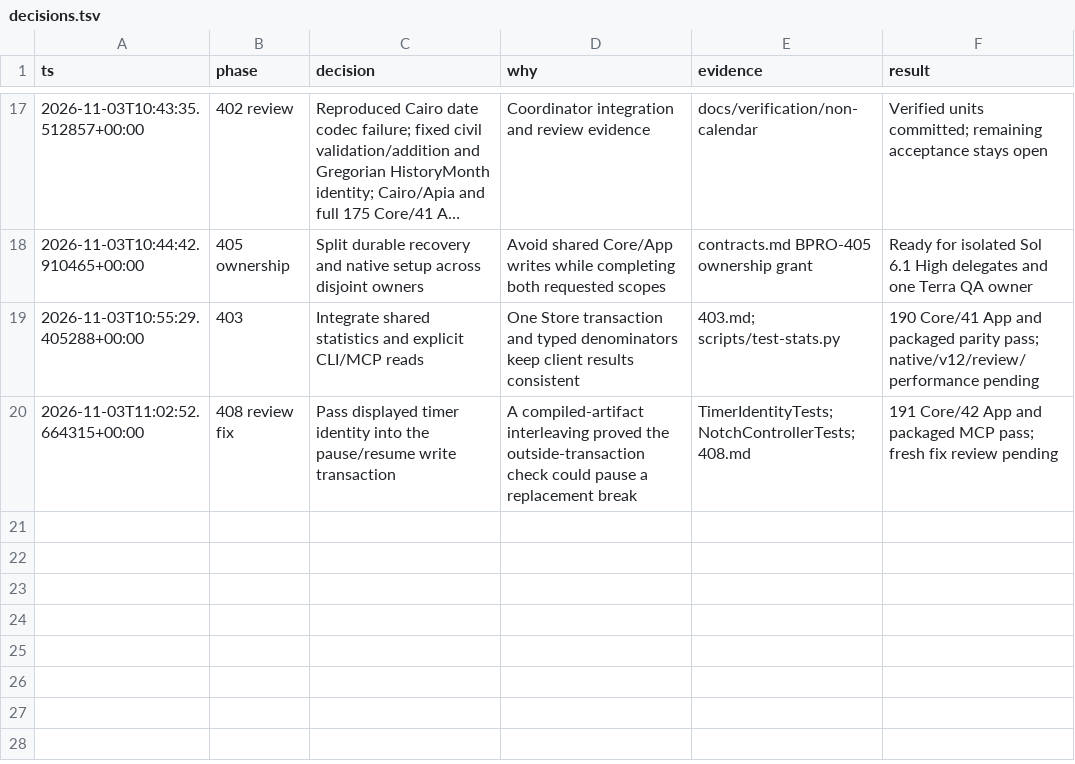
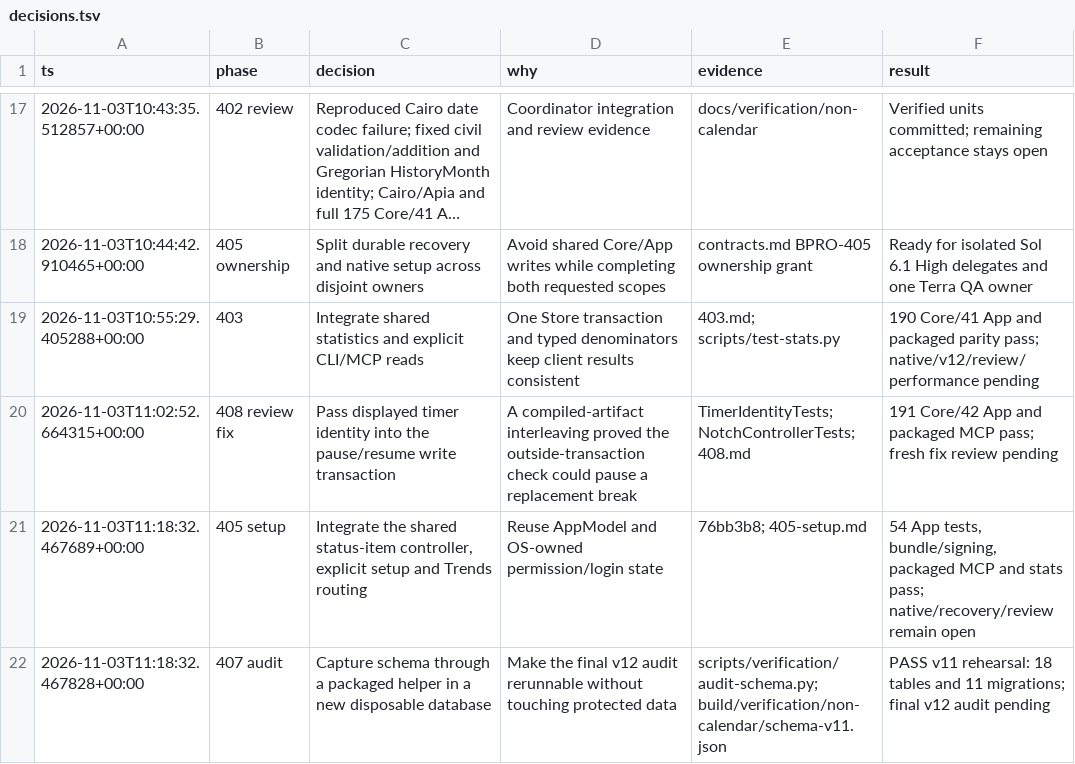
Before and after one commit to ddeyalla/three, a TSV file: docs/verification/non-calendar/decisions.tsv, drawn as a sheet; only a part is shown, gaps mark what is left out; long unchanged cells end in ….

Commit message:
Record native setup integration and reusable schema audit

```diff
--- a/docs/verification/non-calendar/decisions.tsv
+++ b/docs/verification/non-calendar/decisions.tsv
@@ -20 +20,3 @@ ts	phase	decision	why	evidence	result
 2026-11-03T11:02:52.664315+00:00	408 review fix	Pass displayed timer identity into the pause/resume write transaction	A compiled-artifact interleaving proved the outside-transaction check could pause a replacement break	TimerIdentityTests; NotchControllerTests; 408.md	191 Core/42 App and packaged MCP pass; fresh fix review pending
+2026-11-03T11:18:32.467689+00:00	405 setup	Integrate the shared status-item controller, explicit setup and Trends routing	Reuse AppModel and OS-owned permission/login state	76bb3b8; 405-setup.md	54 App tests, bundle/signing, packaged MCP and stats pass; native/recovery/review remain open
+2026-11-03T11:18:32.467828+00:00	407 audit	Capture schema through a packaged helper in a new disposable database	Make the final v12 audit rerunnable without touching protected data	scripts/verification/audit-schema.py; build/verification/non-calendar/schema-v11.json	PASS v11 rehearsal: 18 tables and 11 migrations; final v12 audit pending
```
Also changed, not shown: 3 other files.
